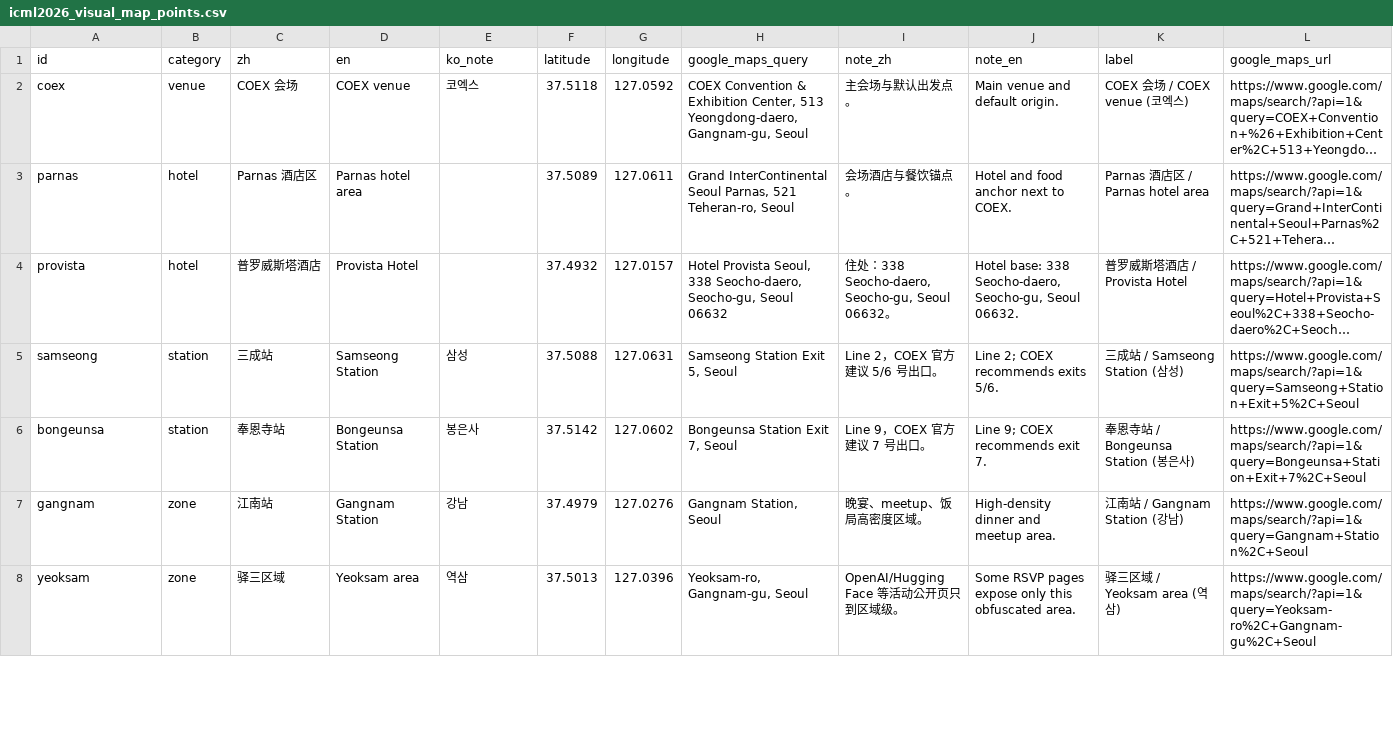
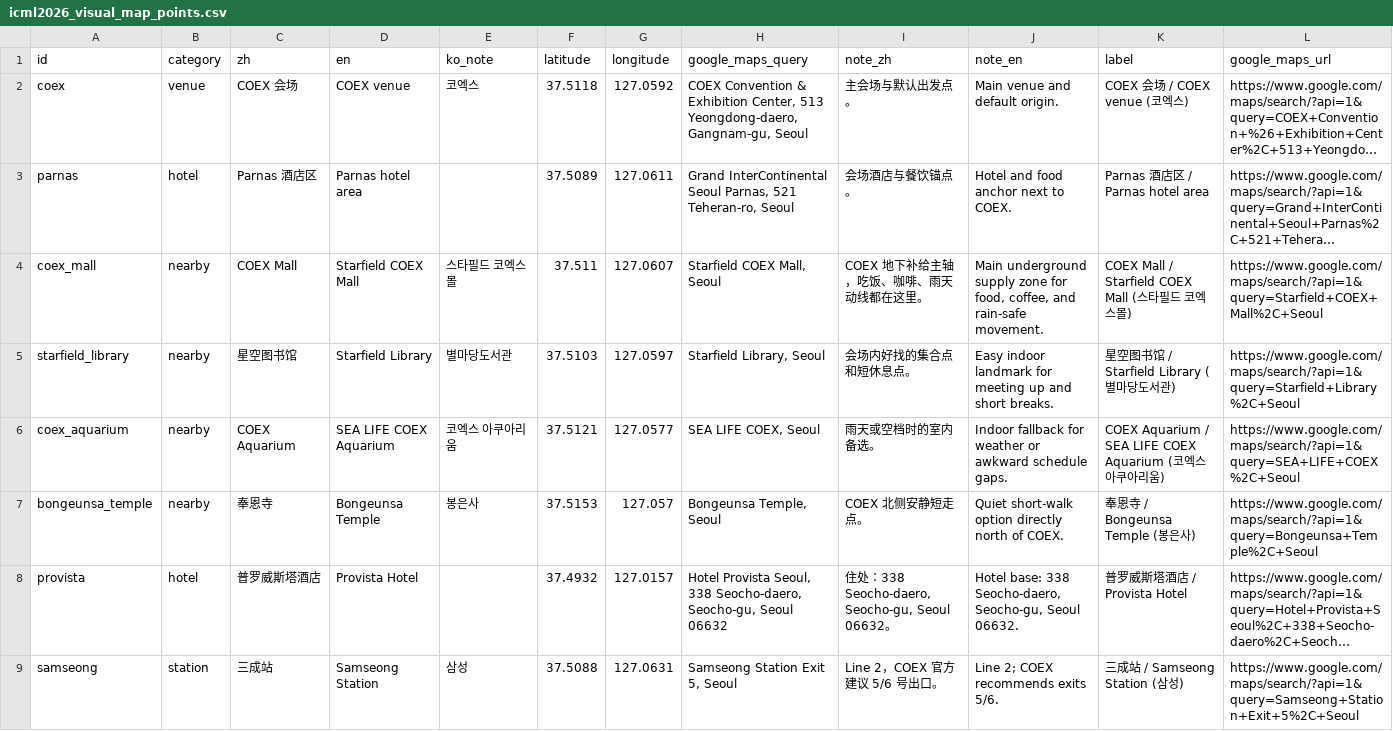
Before and after one commit to 2-mo/ICML-2026-Field-Guide, a CSV file: data/processed/icml2026_visual_map_points.csv, drawn as a sheet; only a part is shown; the shorter side is filled out with more unchanged rows; long unchanged cells end in …; the diff names each change by its address in the sheet, - before the commit and + after, or states it on an @@ line.

```diff
--- a/data/processed/icml2026_visual_map_points.csv
+++ b/data/processed/icml2026_visual_map_points.csv
+row 4: coex_mall | nearby | COEX Mall | Starfield COEX Mall | 스타필드 코엑스몰 | 37.511 | 127.0607 | Starfield COEX Mall, Seoul | COEX 地下补给主轴，吃饭、咖啡、雨天动线都在这里。 | Main underground supply zone for food, coffee, and rain-safe movement. | COEX Mall / Starfield COEX Mall (스타필드 코엑스몰) | https://www.google.com/maps/search/?api=1&query=Starfield+COEX+Mall%2C+Seoul
+row 5: starfield_library | nearby | 星空图书馆 | Starfield Library | 별마당도서관 | 37.5103 | 127.0597 | Starfield Library, Seoul | 会场内好找的集合点和短休息点。 | Easy indoor landmark for meeting up and short breaks. | 星空图书馆 / Starfield Library (별마당도서관) | https://www.google.com/maps/search/?api=1&query=Starfield+Library%2C+Seoul
+row 6: coex_aquarium | nearby | COEX Aquarium | SEA LIFE COEX Aquarium | 코엑스 아쿠아리움 | 37.5121 | 127.0577 | SEA LIFE COEX, Seoul | 雨天或空档时的室内备选。 | Indoor fallback for weather or awkward schedule gaps. | COEX Aquarium / SEA LIFE COEX Aquarium (코엑스 아쿠아리움) | https://www.google.com/maps/search/?api=1&query=SEA+LIFE+COEX%2C+Seoul
+row 7: bongeunsa_temple | nearby | 奉恩寺 | Bongeunsa Temple | 봉은사 | 37.5153 | 127.057 | Bongeunsa Temple, Seoul | COEX 北侧安静短走点。 | Quiet short-walk option directly north of COEX. | 奉恩寺 / Bongeunsa Temple (봉은사) | https://www.google.com/maps/search/?api=1&query=Bongeunsa+Temple%2C+Seoul
```
Also changed, not shown: data/processed/icml2026_visual_map_routes.csv, 9 other files.
